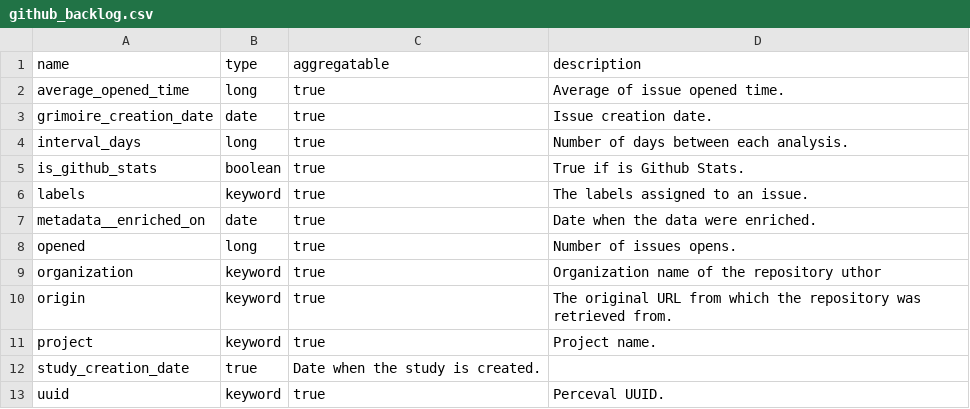
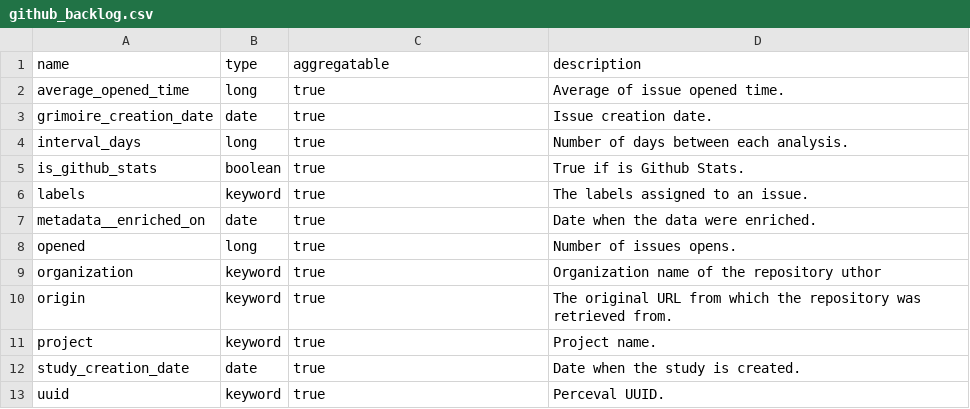
Before and after one commit to chaoss/grimoirelab-elk, a CSV file: schema/github_backlog.csv, drawn as a sheet.

Commit message:
Update github_backlog.csv for a field missing
Added the data on the 12 line.

Signed-off-by: Willem Jiang <willem.jiang@gmail.com>

```diff
--- a/schema/github_backlog.csv
+++ b/schema/github_backlog.csv
@@ -11,3 +11,3 @@ origin,keyword,true,"The original URL from which the repository was retrieved fr
 project,keyword,true,"Project name."
-study_creation_date,true,"Date when the study is created."
+study_creation_date,date,true,"Date when the study is created."
 uuid,keyword,true,"Perceval UUID."
```
